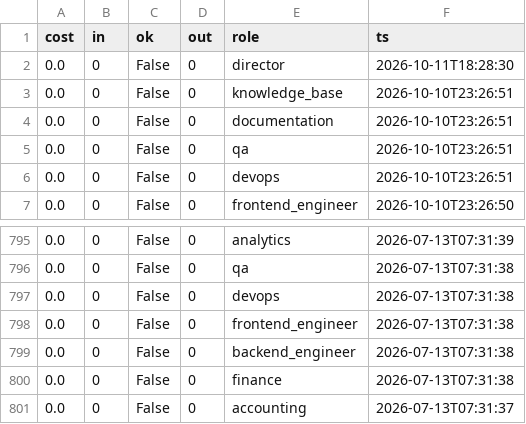
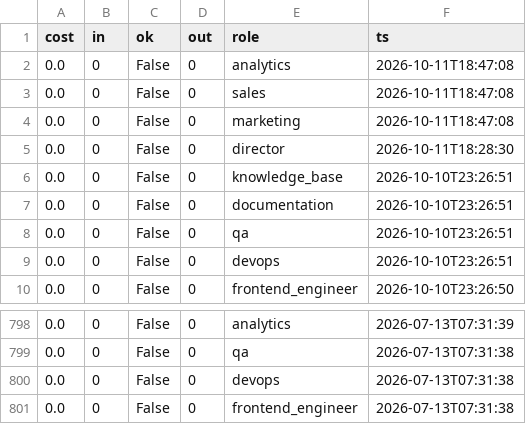
Before and after one commit to jaspalsingh321jsrr-ops/opsrunner-agents, a CSV file: data/exports/analytics_runs.csv, drawn as a sheet; only a part is shown, gaps mark what is left out.

```diff
--- a/data/exports/analytics_runs.csv
+++ b/data/exports/analytics_runs.csv
@@ -1,2 +1,5 @@
 cost,in,ok,out,role,ts
+0.0,0,False,0,analytics,2026-10-11T18:47:08
+0.0,0,False,0,sales,2026-10-11T18:47:08
+0.0,0,False,0,marketing,2026-10-11T18:47:08
 0.0,0,False,0,director,2026-10-11T18:28:30
@@ -798,4 +801 @@ cost,in,ok,out,role,ts
 0.0,0,False,0,frontend_engineer,2026-07-13T07:31:38
-0.0,0,False,0,backend_engineer,2026-07-13T07:31:38
-0.0,0,False,0,finance,2026-07-13T07:31:38
-0.0,0,False,0,accounting,2026-07-13T07:31:37
```
Also changed, not shown: data/exports/tasks.csv, 5 other files.
